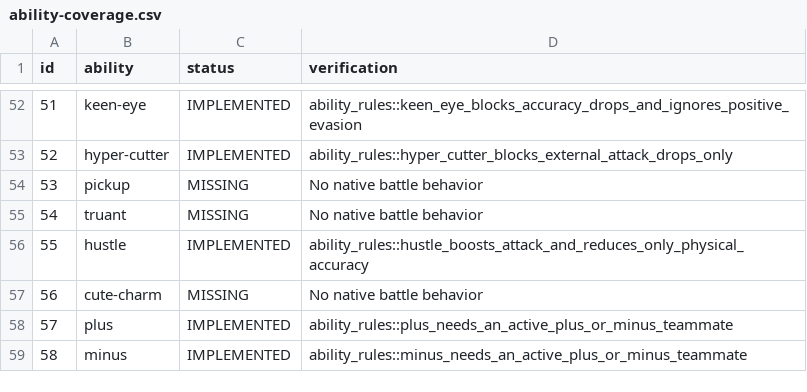
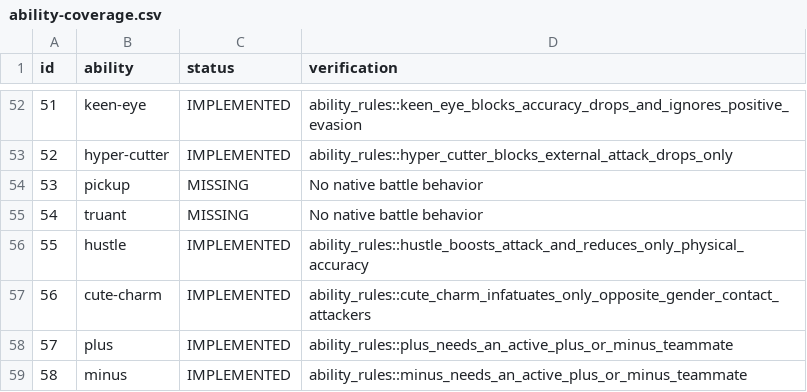
Before and after one commit to fourlastor/wilds-battle-engine, a CSV file: reports/ability-coverage.csv, drawn as a sheet; only a part is shown, gaps mark what is left out.

Commit message:
Implement Cute Charm contact infatuation

```diff
--- a/reports/ability-coverage.csv
+++ b/reports/ability-coverage.csv
@@ -56,3 +56,3 @@ id,ability,status,verification
 55,hustle,IMPLEMENTED,ability_rules::hustle_boosts_attack_and_reduces_only_physical_accuracy
-56,cute-charm,MISSING,No native battle behavior
+56,cute-charm,IMPLEMENTED,ability_rules::cute_charm_infatuates_only_opposite_gender_contact_attackers
 57,plus,IMPLEMENTED,ability_rules::plus_needs_an_active_plus_or_minus_teammate
```
Also changed, not shown: 2 other files.
